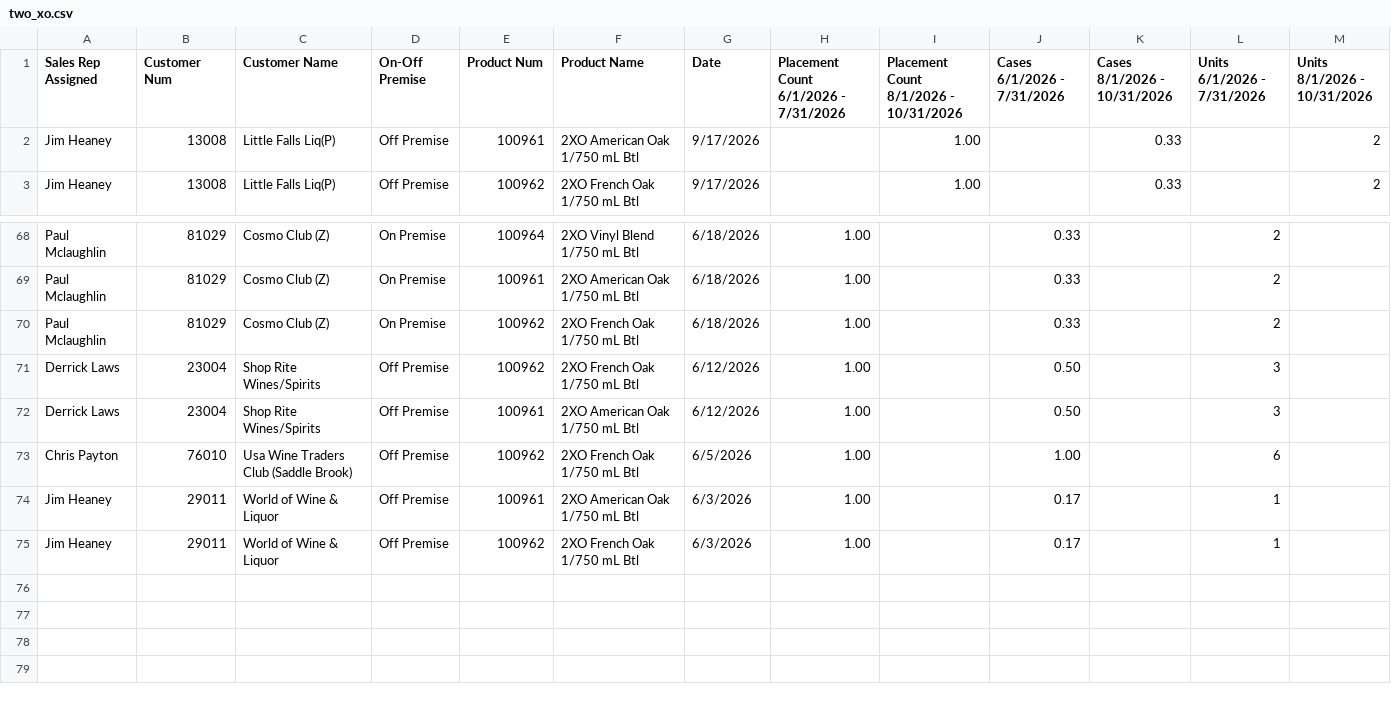
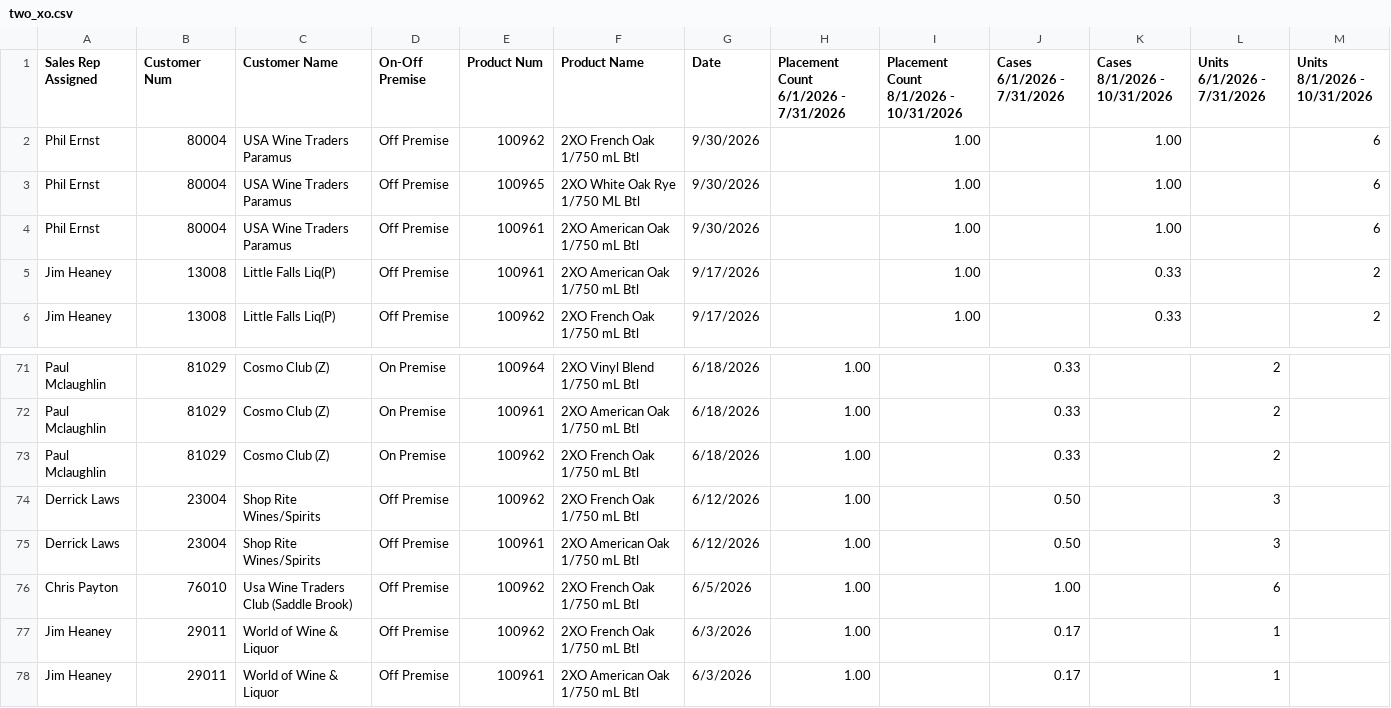
Before and after one commit to gavinsharkey5/Kohler-Dist-Master-Dashboard, a CSV file: incentive-tracking/data/two_xo.csv, drawn as a sheet; only a part is shown, gaps mark what is left out; the diff covers the shown part only.

```diff
--- a/incentive-tracking/data/two_xo.csv
+++ b/incentive-tracking/data/two_xo.csv
@@ -1,2 +1,5 @@
 Sales Rep Assigned,Customer Num,Customer Name,On-Off Premise,Product Num,Product Name,Date,Placement Count   6/1/2026 - 7/31/2026,Placement Count   8/1/2026 - 10/31/2026,Cases   6/1/2026 - 7/31/2026,Cases   8/1/2026 - 10/31/2026,Units   6/1/2026 - 7/31/2026,Units   8/1/2026 - 10/31/2026
+Phil Ernst,80004,USA Wine Traders Paramus,Off Premise,100962,2XO French Oak 1/750 mL Btl,9/30/2026,,1.00,,1.00,,6
+Phil Ernst,80004,USA Wine Traders Paramus,Off Premise,100965,2XO White Oak Rye 1/750 ML Btl,9/30/2026,,1.00,,1.00,,6
+Phil Ernst,80004,USA Wine Traders Paramus,Off Premise,100961,2XO American Oak 1/750 mL Btl,9/30/2026,,1.00,,1.00,,6
 Jim Heaney,13008,Little Falls Liq(P),Off Premise,100961,2XO American Oak 1/750 mL Btl,9/17/2026,,1.00,,0.33,,2
@@ -73,3 +76,3 @@ Derrick Laws,23004,Shop Rite Wines/Spirits,Off Premise,100961,2XO American Oak 1
 Chris Payton,76010,Usa Wine Traders Club (Saddle Brook),Off Premise,100962,2XO French Oak 1/750 mL Btl,6/5/2026,1.00,,1.00,,6,
+Jim Heaney,29011,World of Wine & Liquor,Off Premise,100962,2XO French Oak 1/750 mL Btl,6/3/2026,1.00,,0.17,,1,
 Jim Heaney,29011,World of Wine & Liquor,Off Premise,100961,2XO American Oak 1/750 mL Btl,6/3/2026,1.00,,0.17,,1,
-Jim Heaney,29011,World of Wine & Liquor,Off Premise,100962,2XO French Oak 1/750 mL Btl,6/3/2026,1.00,,0.17,,1,
```
Also changed, not shown: 32 moved rows elsewhere in this file, incentive-tracking/data/montauk.csv, incentive-tracking/data/other_half_off.csv, 5 other files.
